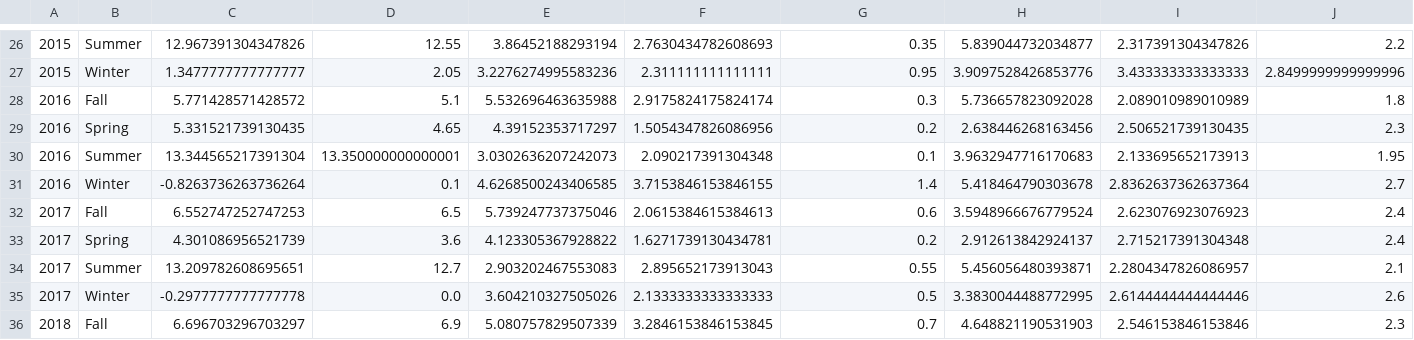
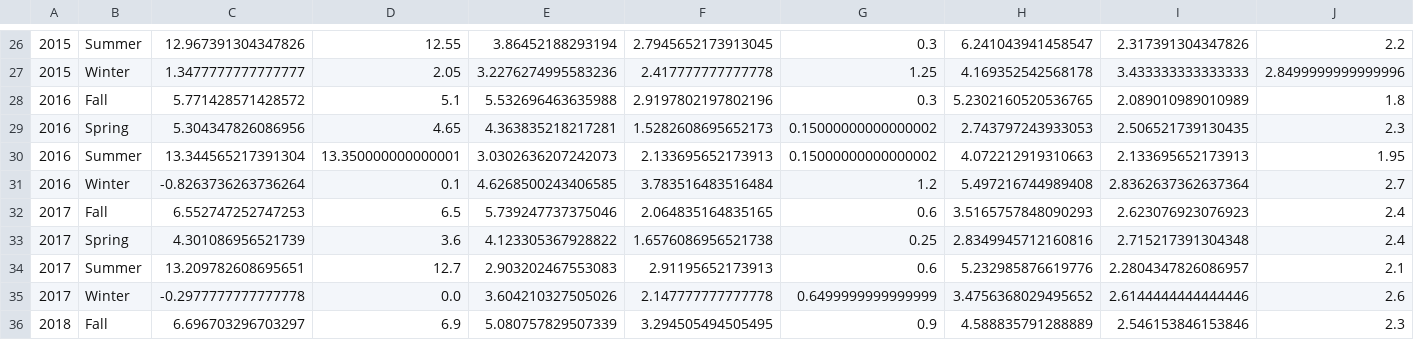
Before and after one commit to andsamfu/prosjekt_miljodataanalyse, a CSV file: data/analyses_results/frost_aggregated_stats_year_season.csv, drawn as a sheet; only a part is shown, gaps mark what is left out; removed rows and columns are numbered as before the commit, all else as after; rows hold the shown columns only; the diff covers the shown part only; the diff names each change by its address in the sheet, - before the commit and + after, or states it on an @@ line.

```diff
--- a/data/analyses_results/frost_aggregated_stats_year_season.csv
+++ b/data/analyses_results/frost_aggregated_stats_year_season.csv
-F26: 2.7630434782608693
+F26: 2.7945652173913045
-G26: 0.35
+G26: 0.3
-H26: 5.839044732034877
+H26: 6.241043941458547
-F27: 2.311111111111111
+F27: 2.417777777777778
-G27: 0.95
+G27: 1.25
-H27: 3.9097528426853776
+H27: 4.169352542568178
-F28: 2.9175824175824174
+F28: 2.9197802197802196
-H28: 5.736657823092028
+H28: 5.2302160520536765
-row 29: 2016 | Spring | 5.331521739130435 | 4.65 | 4.39152353717297 | 1.5054347826086956 | 0.2 | 2.638446268163456 | 2.506521739130435 | 2.3
+row 29: 2016 | Spring | 5.304347826086956 | 4.65 | 4.363835218217281 | 1.5282608695652173 | 0.15000000000000002 | 2.743797243933053 | 2.506521739130435 | 2.3
-F30: 2.090217391304348
+F30: 2.133695652173913
-G30: 0.1
+G30: 0.15000000000000002
-H30: 3.9632947716170683
+H30: 4.072212919310663
-F31: 3.7153846153846155
+F31: 3.783516483516484
-G31: 1.4
+G31: 1.2
-H31: 5.418464790303678
+H31: 5.497216744989408
-F32: 2.0615384615384613
+F32: 2.064835164835165
-H32: 3.5948966676779524
+H32: 3.5165757848090293
-F33: 1.6271739130434781
+F33: 1.6576086956521738
-G33: 0.2
+G33: 0.25
-H33: 2.912613842924137
+H33: 2.8349945712160816
-F34: 2.895652173913043
+F34: 2.91195652173913
-G34: 0.55
+G34: 0.6
-H34: 5.456056480393871
+H34: 5.232985876619776
-F35: 2.1333333333333333
+F35: 2.147777777777778
-G35: 0.5
+G35: 0.6499999999999999
-H35: 3.3830044488772995
+H35: 3.4756368029495652
-F36: 3.2846153846153845
+F36: 3.294505494505495
-G36: 0.7
+G36: 0.9
-H36: 4.648821190531903
+H36: 4.588835791288889
```
Also changed, not shown: 81 edited cells elsewhere in this file, data/analyses_results/frost_aggregated_stats_year.csv, data/analyses_results/frost_correlation_matrix.csv, 3 other files.
